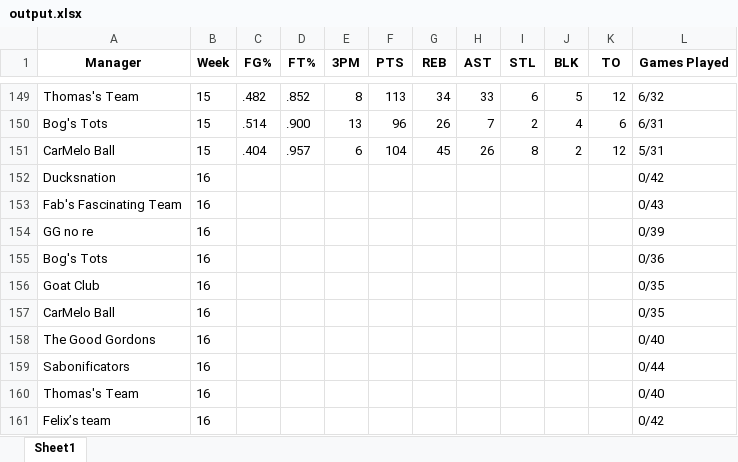
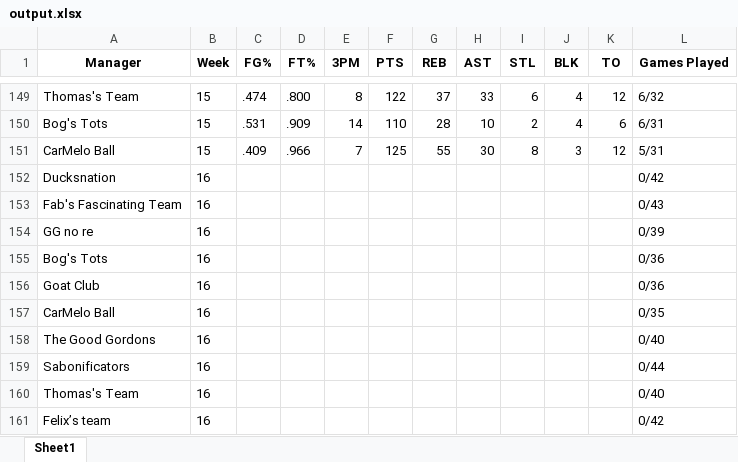
Before and after one commit to jyoun110/FantasyComp, an Excel workbook: output.xlsx, sheet Sheet1, drawn as a sheet; only a part is shown, gaps mark what is left out; values as stored, in another font and other column widths than the file's, no borders; the diff covers the shown part only; the diff names each change by its address in the sheet, - before the commit and + after, or states it on an @@ line.

```diff
--- a/output.xlsx (sheet Sheet1)
+++ b/output.xlsx (sheet Sheet1)
-C149 (FG%): .482
+C149 (FG%): .474
-D149 (FT%): .852
+D149 (FT%): .800
-F149 (PTS): 113
+F149 (PTS): 122
-G149 (REB): 34
+G149 (REB): 37
-J149 (BLK): 5
+J149 (BLK): 4
-C150 (FG%): .514
+C150 (FG%): .531
-D150 (FT%): .900
+D150 (FT%): .909
-E150 (3PM): 13
+E150 (3PM): 14
-F150 (PTS): 96
+F150 (PTS): 110
-G150 (REB): 26
+G150 (REB): 28
-H150 (AST): 7
+H150 (AST): 10
-C151 (FG%): .404
+C151 (FG%): .409
-D151 (FT%): .957
+D151 (FT%): .966
-E151 (3PM): 6
+E151 (3PM): 7
-F151 (PTS): 104
+F151 (PTS): 125
-G151 (REB): 45
+G151 (REB): 55
-H151 (AST): 26
+H151 (AST): 30
-J151 (BLK): 2
+J151 (BLK): 3
-L156 (Games Played): 0/35
+L156 (Games Played): 0/36
```
Also changed, not shown: 30 edited cells elsewhere in this sheet.
